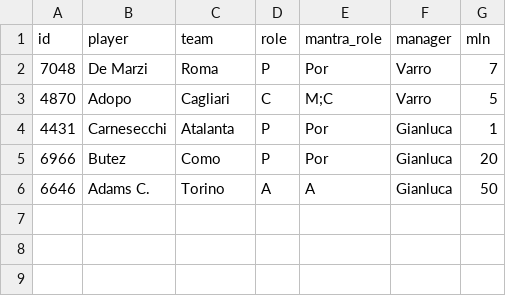
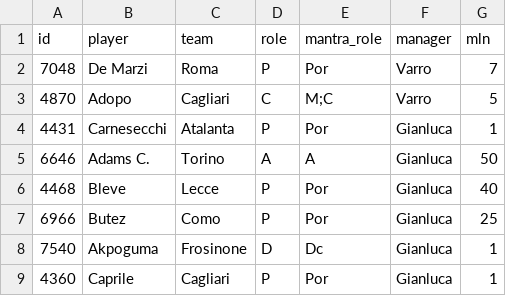
Before and after one commit to GianlucaPanzani/FantacalcioApp26-27, a CSV file: src/data/settings_fantacalcio_bought_players.csv, drawn as a sheet.

Commit message:
design of compact fantacalcio page

```diff
--- a/src/data/settings_fantacalcio_bought_players.csv
+++ b/src/data/settings_fantacalcio_bought_players.csv
@@ -4,3 +4,6 @@ id,player,team,role,mantra_role,manager,mln
 4431,Carnesecchi,Atalanta,P,Por,Gianluca,1
-6966,Butez,Como,P,Por,Gianluca,20
 6646,Adams C.,Torino,A,A,Gianluca,50
+4468,Bleve,Lecce,P,Por,Gianluca,40
+6966,Butez,Como,P,Por,Gianluca,25
+7540,Akpoguma,Frosinone,D,Dc,Gianluca,1
+4360,Caprile,Cagliari,P,Por,Gianluca,1
```
Also changed, not shown: 2 other files.
